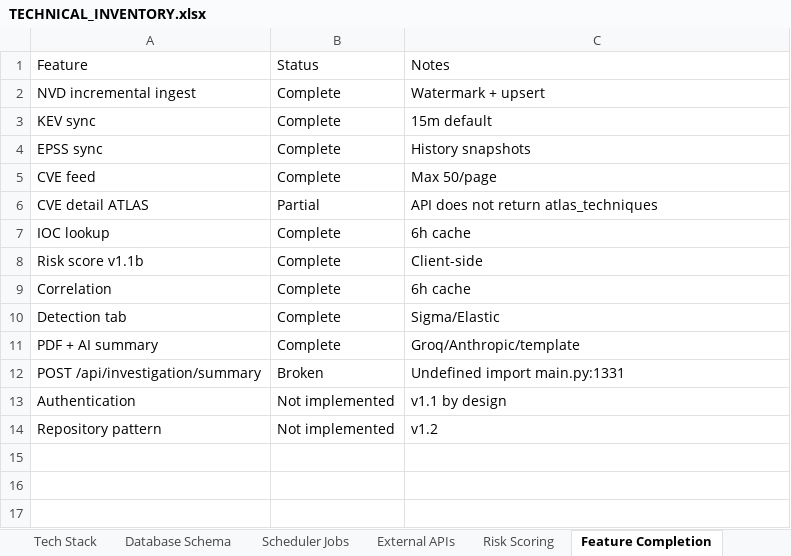
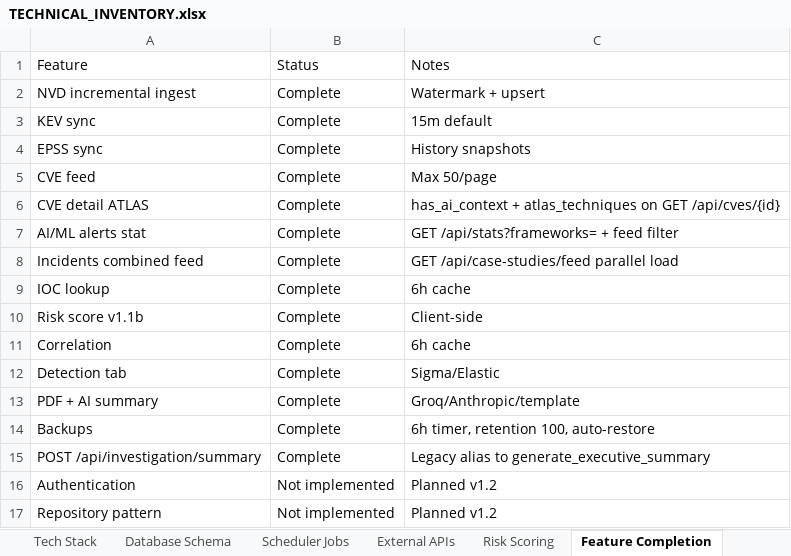
Before and after one commit to Soldier0x0/briefr, an Excel workbook: TECHNICAL_INVENTORY.xlsx, sheet Feature Completion, drawn as a sheet; values as stored, in another font and other column widths than the file's, no borders; addresses are those after the commit; the diff names each change by its address in the sheet, - before the commit and + after, or states it on an @@ line.

```diff
--- a/TECHNICAL_INVENTORY.xlsx (sheet Feature Completion)
+++ b/TECHNICAL_INVENTORY.xlsx (sheet Feature Completion)
-B6: Partial
+B6: Complete
-C6: API does not return atlas_techniques
+C6: has_ai_context + atlas_techniques on GET /api/cves/{id}
+row 7: AI/ML alerts stat | Complete | GET /api/stats?frameworks= + feed filter
+row 8: Incidents combined feed | Complete | GET /api/case-studies/feed parallel load
+row 14: Backups | Complete | 6h timer, retention 100, auto-restore
-B15: Broken
+B15: Complete
-C15: Undefined import main.py:1331
+C15: Legacy alias to generate_executive_summary
-C16: v1.1 by design
+C16: Planned v1.2
-C17: v1.2
+C17: Planned v1.2
```
Also changed, not shown: 22 other files.
